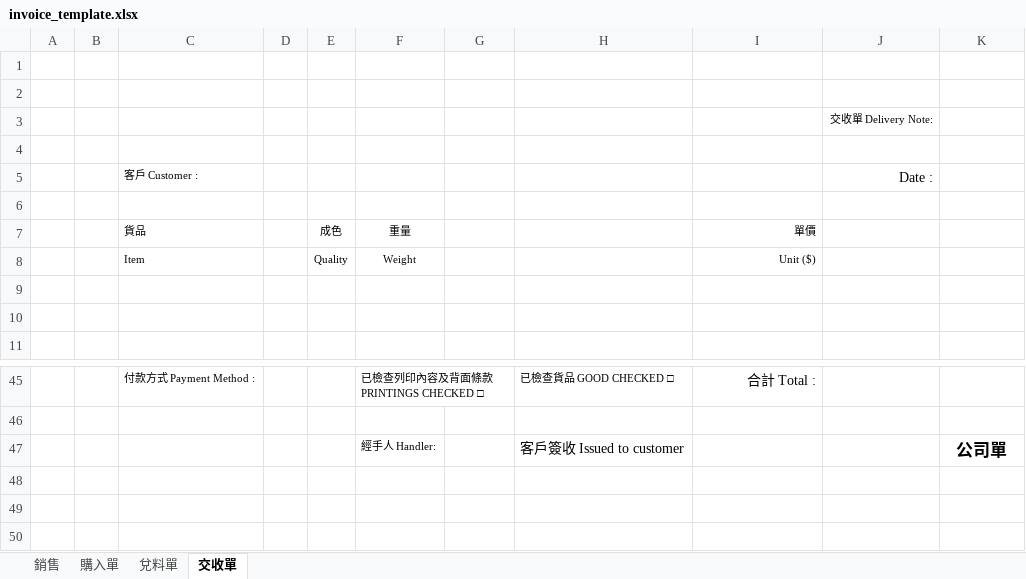
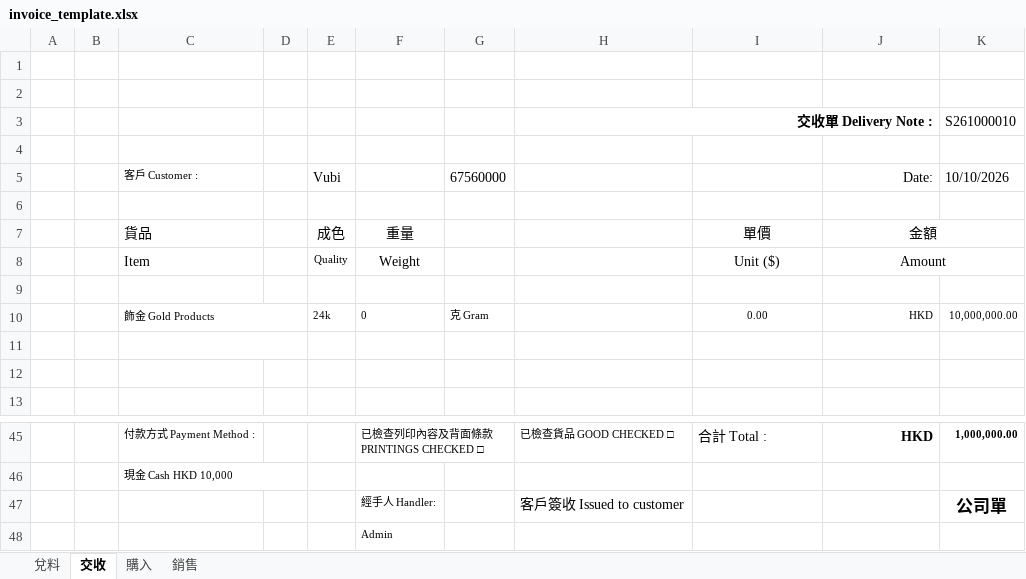
Before and after one commit to Xenovative/gevin-metal-system, an Excel workbook: templates/invoice_template.xlsx, sheet 交收, drawn as a sheet; only a part is shown, gaps mark what is left out; values as stored, in another font and other column widths than the file's, no borders; removed rows and columns are numbered as before the commit, all else as after; the diff covers the shown part only; the diff names each change by its address in the sheet, - before the commit and + after, or states it on an @@ line.

```diff
--- a/templates/invoice_template.xlsx (sheet 交收)
+++ b/templates/invoice_template.xlsx (sheet 交收)
-sheet tab: 購入單
+sheet tab: 購入
-sheet tab: 交收單
+sheet tab: 交收
-sheet tab: 兌料單
+sheet tab: 兌料
@@ sheet tab order changed: 兌料 | 交收 | 購入 | 銷售 @@
-row 3:  |  |  |  |  |  |  |  |  | 交收單 Delivery Note:
+row 3:  |  |  |  |  |  |  | 交收單 Delivery Note : |  |  | S261000010
-row 5:  |  | 客戶 Customer : |  |  |  |  |  |  | Date :
+row 5:  |  | 客戶 Customer : |  | Vubi |  | 67560000 |  |  | Date: | 10/10/2026
@@ C7:C8 text size: larger @@
@@ E7:F7 text size: larger @@
@@ I7:I8 text size: larger, alignment: right → center @@
-J7: (empty)
+J7: 金額
+J7:K7 merged
@@ F8 text size: larger @@
-J8: (empty)
+J8: Amount
+J8:K8 merged
+row 9: (empty)
+row 10:  |  | 飾金 Gold Products |  | 24k | 0 | 克 Gram |  | 0.00 | HKD | 10,000,000.00
+C11:D11 merged
-I45 alignment: right
+I45 alignment: left
-J45: (empty)
+J45: HKD
-K45: (empty)
+K45: 1,000,000.00
-C46: (empty)
+C46: 現金 Cash HKD 10,000
+C46:D46 merged
+row 48:  |  |  |  |  | Admin
```
Also changed, not shown: 8 added rows, 10 removed rows, 3 edited cells, cell formats and merged cells elsewhere in this sheet, sheet 購入, sheet 銷售, 7 other files.
